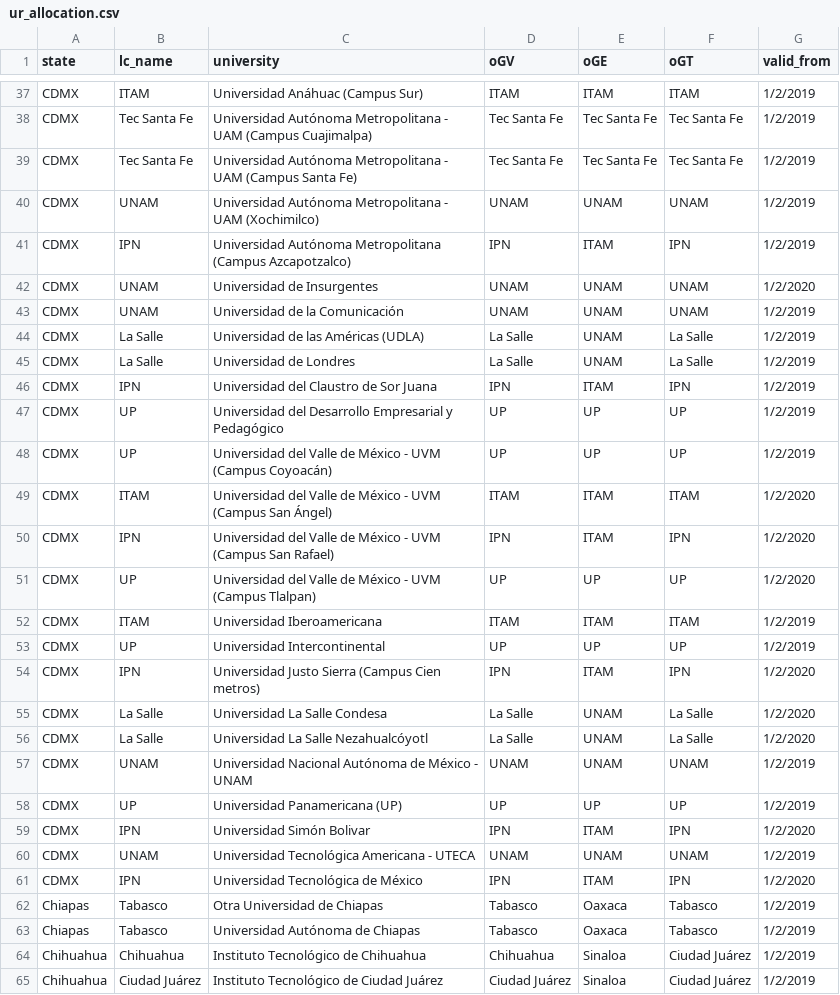
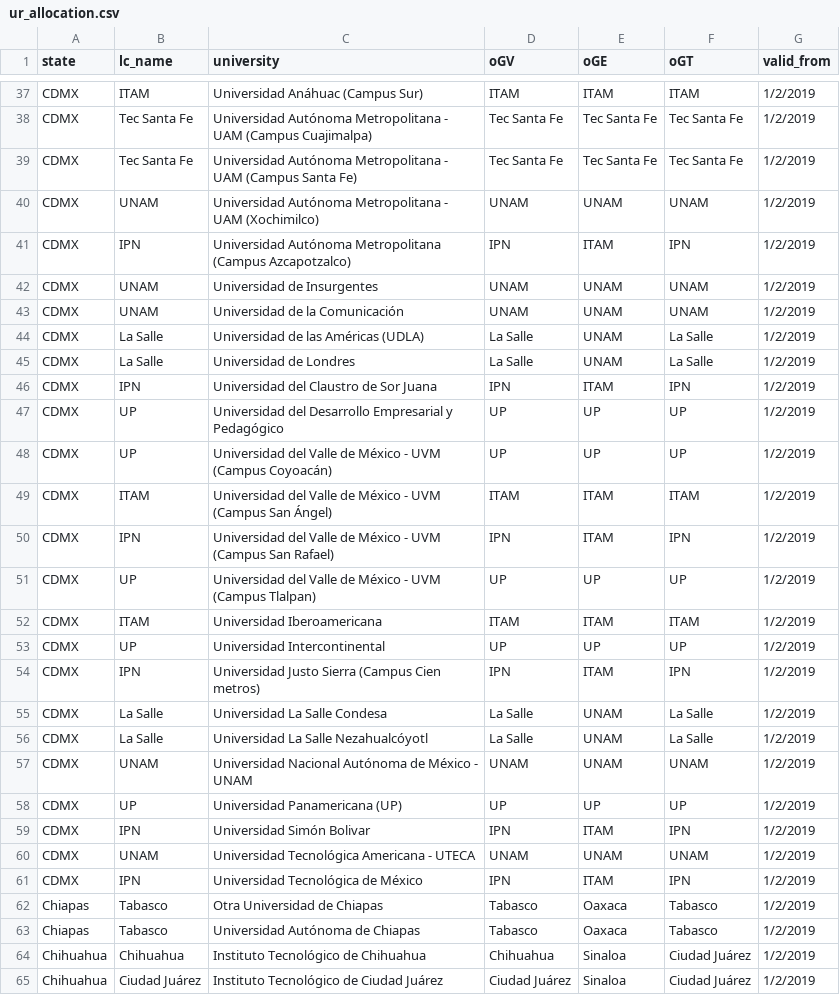
Before and after one commit to AIESECMX/wp-signup-2.0, a CSV file: model/ur_allocation.csv, drawn as a sheet; only a part is shown, gaps mark what is left out; the diff covers the shown part only.

```diff
--- a/model/ur_allocation.csv
+++ b/model/ur_allocation.csv
@@ -41,3 +41,3 @@ CDMX,UNAM,Universidad Autónoma Metropolitana - UAM (Xochimilco),UNAM,UNAM,UNAM,
 CDMX,IPN,Universidad Autónoma Metropolitana (Campus Azcapotzalco),IPN,ITAM,IPN,1/2/2019
-CDMX,UNAM,Universidad de Insurgentes,UNAM,UNAM,UNAM,1/2/2020
+CDMX,UNAM,Universidad de Insurgentes,UNAM,UNAM,UNAM,1/2/2019
 CDMX,UNAM,Universidad de la Comunicación,UNAM,UNAM,UNAM,1/2/2019
@@ -48,15 +48,15 @@ CDMX,UP,Universidad del Desarrollo Empresarial y Pedagógico,UP,UP,UP,1/2/2019
 CDMX,UP,Universidad del Valle de México - UVM (Campus Coyoacán),UP,UP,UP,1/2/2019
-CDMX,ITAM,Universidad del Valle de México - UVM (Campus San Ángel),ITAM,ITAM,ITAM,1/2/2020
-CDMX,IPN,Universidad del Valle de México - UVM (Campus San Rafael),IPN,ITAM,IPN,1/2/2020
-CDMX,UP,Universidad del Valle de México - UVM (Campus Tlalpan),UP,UP,UP,1/2/2020
+CDMX,ITAM,Universidad del Valle de México - UVM (Campus San Ángel),ITAM,ITAM,ITAM,1/2/2019
+CDMX,IPN,Universidad del Valle de México - UVM (Campus San Rafael),IPN,ITAM,IPN,1/2/2019
+CDMX,UP,Universidad del Valle de México - UVM (Campus Tlalpan),UP,UP,UP,1/2/2019
 CDMX,ITAM,Universidad Iberoamericana,ITAM,ITAM,ITAM,1/2/2019
 CDMX,UP,Universidad Intercontinental,UP,UP,UP,1/2/2019
-CDMX,IPN,Universidad Justo Sierra (Campus Cien metros),IPN,ITAM,IPN,1/2/2020
-CDMX,La Salle,Universidad La Salle Condesa,La Salle,UNAM,La Salle,1/2/2020
-CDMX,La Salle,Universidad La Salle Nezahualcóyotl,La Salle,UNAM,La Salle,1/2/2020
+CDMX,IPN,Universidad Justo Sierra (Campus Cien metros),IPN,ITAM,IPN,1/2/2019
+CDMX,La Salle,Universidad La Salle Condesa,La Salle,UNAM,La Salle,1/2/2019
+CDMX,La Salle,Universidad La Salle Nezahualcóyotl,La Salle,UNAM,La Salle,1/2/2019
 CDMX,UNAM,Universidad Nacional Autónoma de México - UNAM,UNAM,UNAM,UNAM,1/2/2019
 CDMX,UP,Universidad Panamericana (UP),UP,UP,UP,1/2/2019
-CDMX,IPN,Universidad Simón Bolivar,IPN,ITAM,IPN,1/2/2020
+CDMX,IPN,Universidad Simón Bolivar,IPN,ITAM,IPN,1/2/2019
 CDMX,UNAM,Universidad Tecnológica Americana - UTECA,UNAM,UNAM,UNAM,1/2/2019
-CDMX,IPN,Universidad Tecnológica de México,IPN,ITAM,IPN,1/2/2020
+CDMX,IPN,Universidad Tecnológica de México,IPN,ITAM,IPN,1/2/2019
 Chiapas,Tabasco,Otra Universidad de Chiapas,Tabasco,Oaxaca,Tabasco,1/2/2019
```
Also changed, not shown: 13 edited cells elsewhere in this file.
